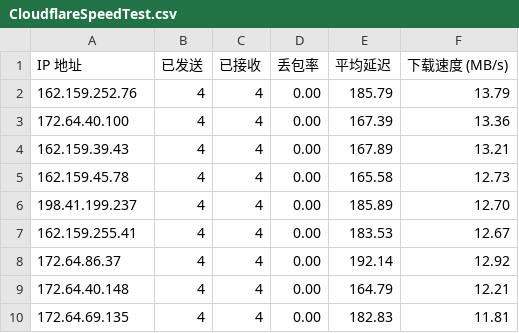
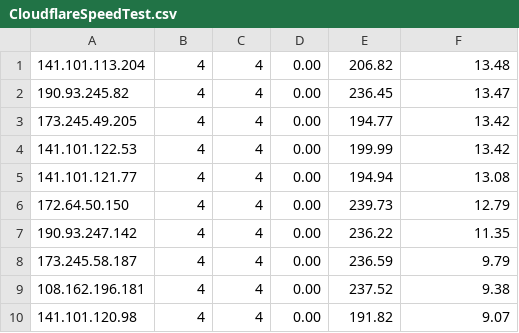
Before and after one commit to D20220410/rep, a CSV file: CloudflareSpeedTest.csv, drawn as a sheet.

Commit message:
Update CloudflareSpeedTest.csv

```diff
--- a/CloudflareSpeedTest.csv
+++ b/CloudflareSpeedTest.csv
@@ -1,10 +1,10 @@
-IP 地址,已发送,已接收,丢包率,平均延迟,下载速度 (MB/s)
-162.159.252.76,4,4,0.00,185.79,13.79
-172.64.40.100,4,4,0.00,167.39,13.36
-162.159.39.43,4,4,0.00,167.89,13.21
-162.159.45.78,4,4,0.00,165.58,12.73
-198.41.199.237,4,4,0.00,185.89,12.70
-162.159.255.41,4,4,0.00,183.53,12.67
-172.64.86.37,4,4,0.00,192.14,12.92
-172.64.40.148,4,4,0.00,164.79,12.21
-172.64.69.135,4,4,0.00,182.83,11.81
+141.101.113.204,4,4,0.00,206.82,13.48
+190.93.245.82,4,4,0.00,236.45,13.47
+173.245.49.205,4,4,0.00,194.77,13.42
+141.101.122.53,4,4,0.00,199.99,13.42
+141.101.121.77,4,4,0.00,194.94,13.08
+172.64.50.150,4,4,0.00,239.73,12.79
+190.93.247.142,4,4,0.00,236.22,11.35
+173.245.58.187,4,4,0.00,236.59,9.79
+108.162.196.181,4,4,0.00,237.52,9.38
+141.101.120.98,4,4,0.00,191.82,9.07
```
